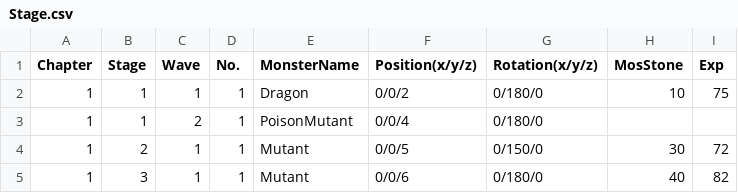
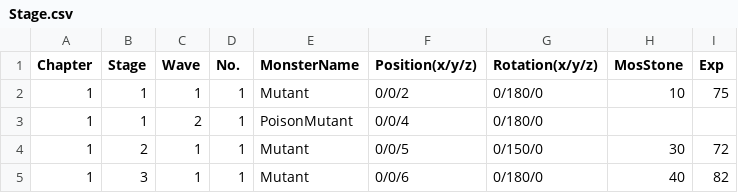
Before and after one commit to GodGodGodYongJae/Gamethon-3rd-2022, a CSV file: Assets/Scripts/Modules/CSV/Stage.csv, drawn as a sheet.

Commit message:
Monster Bug Fix

```diff
--- a/Assets/Scripts/Modules/CSV/Stage.csv
+++ b/Assets/Scripts/Modules/CSV/Stage.csv
@@ -1,3 +1,3 @@
 Chapter,Stage,Wave,No.,MonsterName,Position(x/y/z),Rotation(x/y/z),MosStone,Exp
-1,1,1,1,Dragon,0/0/2,0/180/0,10,75
+1,1,1,1,Mutant,0/0/2,0/180/0,10,75
 1,1,2,1,PoisonMutant,0/0/4,0/180/0,,
```
Also changed, not shown: 13 other files.
